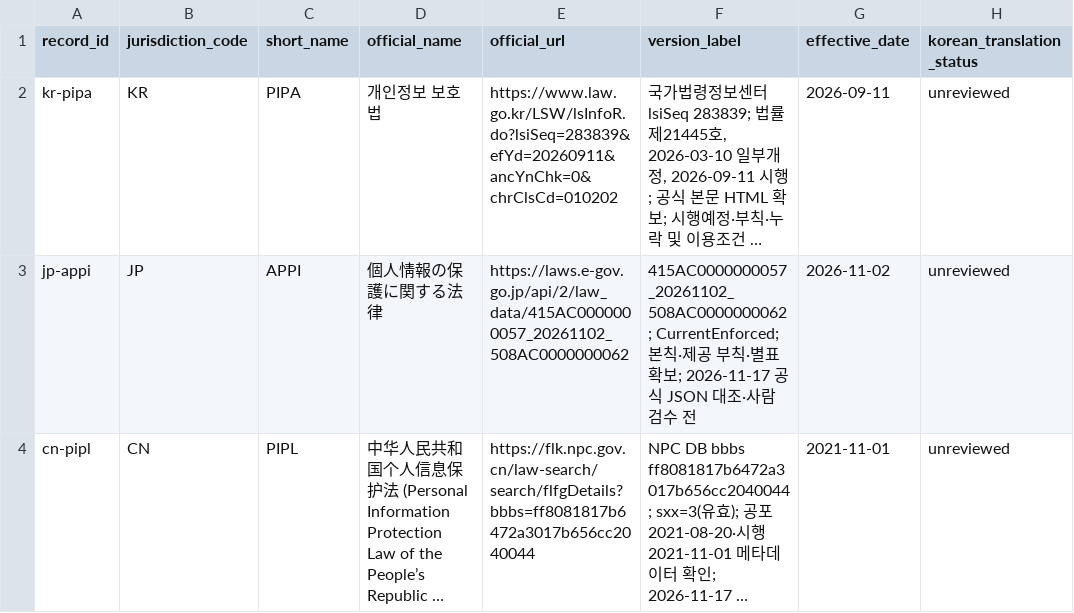
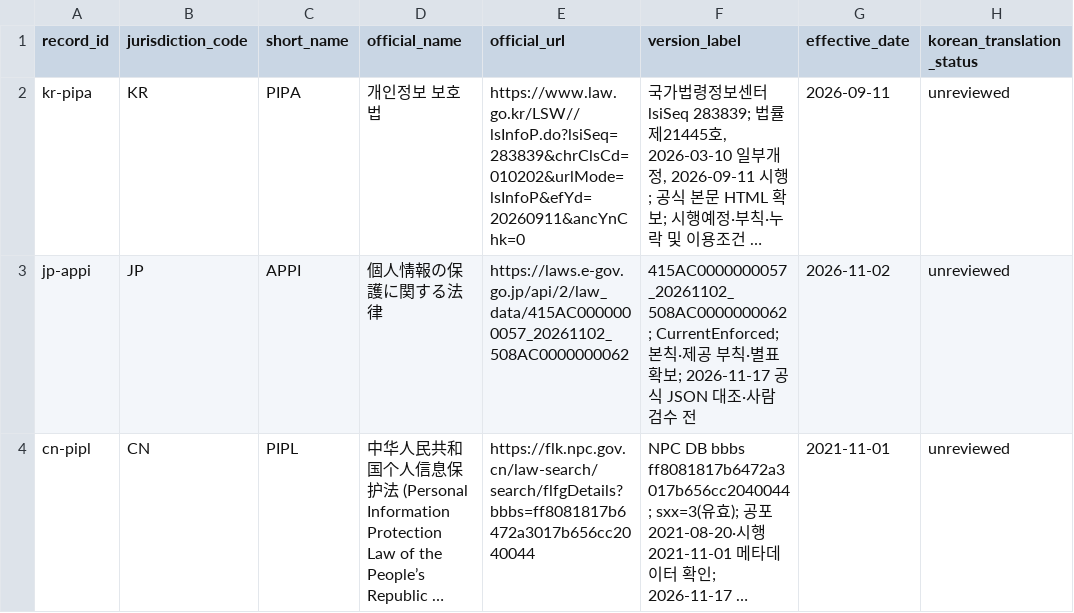
Before and after one commit to parksunup/globaltrend, a CSV file: data/legal/instruments.csv, drawn as a sheet; only a part is shown; long unchanged cells end in …; the diff names each change by its address in the sheet, - before the commit and + after, or states it on an @@ line.

Commit message:
Restack legal watch and APPI review data

```diff
--- a/data/legal/instruments.csv
+++ b/data/legal/instruments.csv
-E2 (official_url): https://www.law.go.kr/LSW/lsInfoR.do?lsiSeq=283839&efYd=20260911&ancYnChk=0&chrClsCd=010202
+E2 (official_url): https://www.law.go.kr/LSW//lsInfoP.do?lsiSeq=283839&chrClsCd=010202&urlMode=lsInfoP&efYd=20260911&ancYnChk=0
```
Also changed, not shown: 14 other files.
